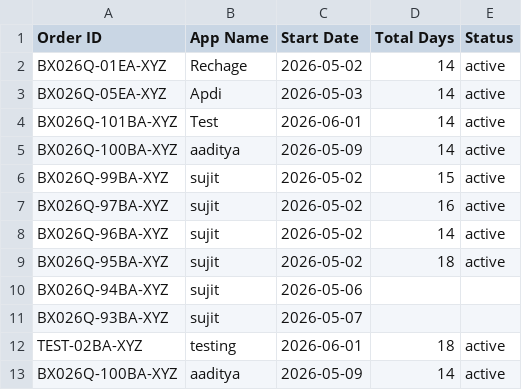
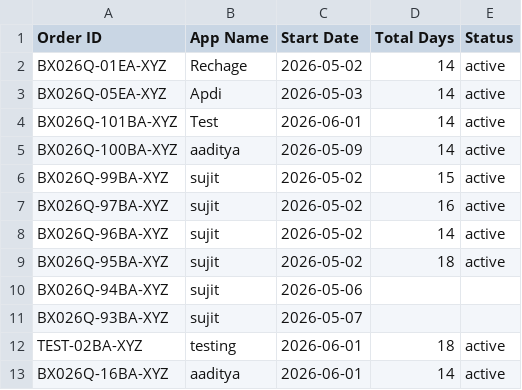
Before and after one commit to weapptesters-design/Tryoldweb, a CSV file: orders.csv, drawn as a sheet.

```diff
--- a/orders.csv
+++ b/orders.csv
@@ -12,2 +12,2 @@ BX026Q-93BA-XYZ,sujit,2026-05-07,,
 TEST-02BA-XYZ,testing,2026-06-01,18,active
-BX026Q-100BA-XYZ,aaditya,2026-05-09,14,active
+BX026Q-16BA-XYZ,aaditya,2026-06-01,14,active
```
Also changed, not shown: 1 other file.
